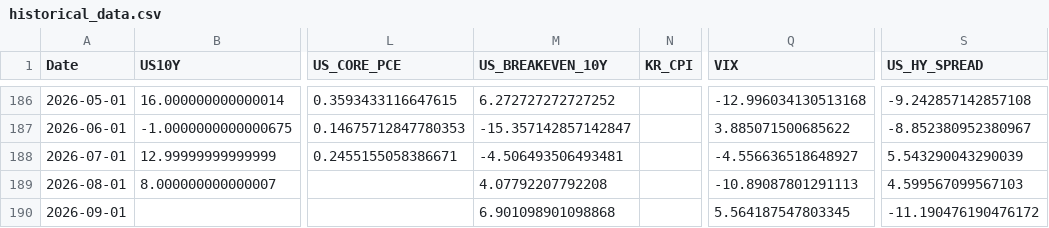
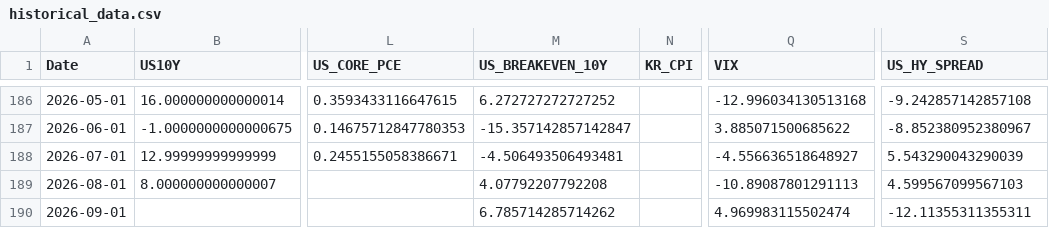
Before and after one commit to mia2628/portfolio_intelligence, a CSV file: data/historical/historical_data.csv, drawn as a sheet; only a part is shown, gaps mark what is left out; the diff names each change by its address in the sheet, - before the commit and + after, or states it on an @@ line.

```diff
--- a/data/historical/historical_data.csv
+++ b/data/historical/historical_data.csv
-M190 (US_BREAKEVEN_10Y): 6.901098901098868
+M190 (US_BREAKEVEN_10Y): 6.785714285714262
-Q190 (VIX): 5.564187547803345
+Q190 (VIX): 4.969983115502474
-S190 (US_HY_SPREAD): -11.190476190476172
+S190 (US_HY_SPREAD): -12.11355311355311
```
Also changed, not shown: data/step03_market_inputs.csv, data/step03_market_inputs_actual.csv, 8 other files.
